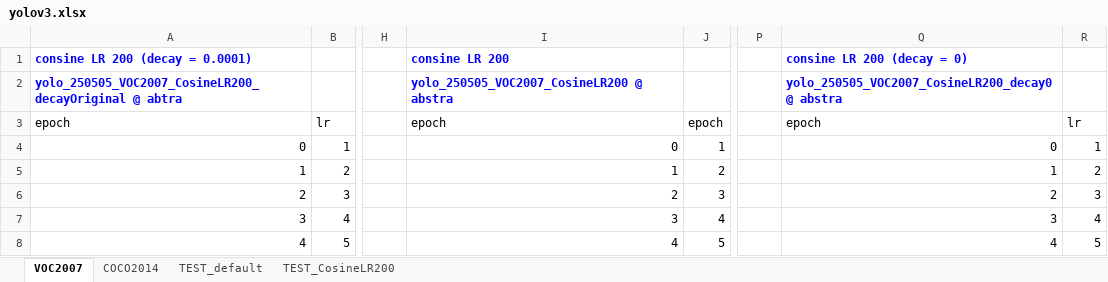
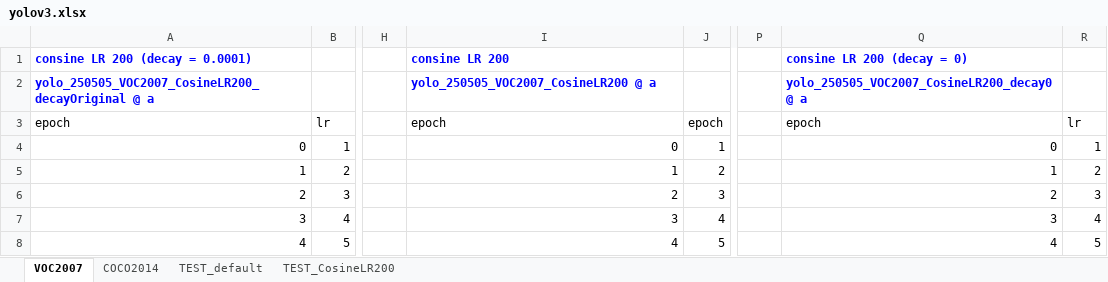
Before and after one commit to bomsoo-kim/object_detector, an Excel workbook: yolov3.xlsx, sheet VOC2007, drawn as a sheet; only a part is shown, gaps mark what is left out; values as stored, in another font and other column widths than the file's, no borders; charts and pictures not drawn; the diff names each change by its address in the sheet, - before the commit and + after, or states it on an @@ line.

```diff
--- a/yolov3.xlsx (sheet VOC2007)
+++ b/yolov3.xlsx (sheet VOC2007)
-A2: yolo_250505_VOC2007_CosineLR200_decayOriginal @ abtra
+A2: yolo_250505_VOC2007_CosineLR200_decayOriginal @ a
-I2: yolo_250505_VOC2007_CosineLR200 @ abstra
+I2: yolo_250505_VOC2007_CosineLR200 @ a
-Q2: yolo_250505_VOC2007_CosineLR200_decay0 @ abstra
+Q2: yolo_250505_VOC2007_CosineLR200_decay0 @ a
```
Also changed, not shown: sheet COCO2014.
